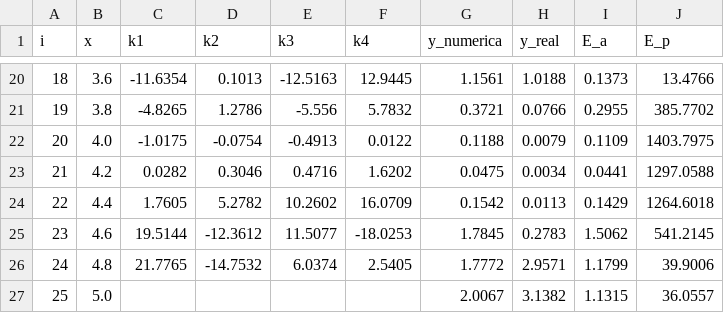
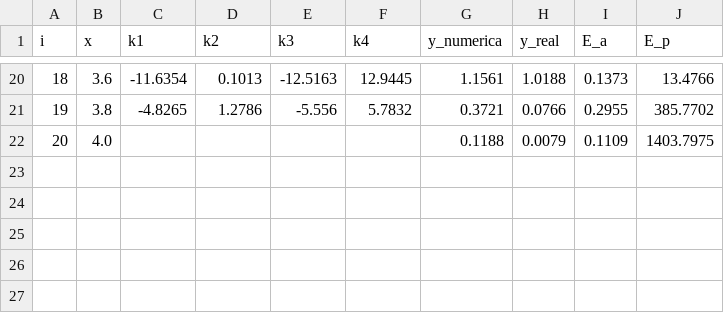
Before and after one commit to Guillermo-HR/proyecto-titulacion-ecuaciones-diferenciales, a CSV file: 6. Comparación de métodos numéricos y soluciones analíticas para EDO de primer orden/rk4 h=0.2.csv, drawn as a sheet; only a part is shown, gaps mark what is left out.

```diff
--- a/6. Comparación de métodos numéricos y soluciones analíticas para EDO de primer orden/rk4 h=0.2.csv
+++ b/6. Comparación de métodos numéricos y soluciones analíticas para EDO de primer orden/rk4 h=0.2.csv
@@ -21,7 +21,2 @@ i,x,k1,k2,k3,k4,y_numerica,y_real,E_a,E_p
 19,3.8,-4.8265,1.2786,-5.556,5.7832,0.3721,0.0766,0.2955,385.7702
-20,4.0,-1.0175,-0.0754,-0.4913,0.0122,0.1188,0.0079,0.1109,1403.7975
-21,4.2,0.0282,0.3046,0.4716,1.6202,0.0475,0.0034,0.0441,1297.0588
-22,4.4,1.7605,5.2782,10.2602,16.0709,0.1542,0.0113,0.1429,1264.6018
-23,4.6,19.5144,-12.3612,11.5077,-18.0253,1.7845,0.2783,1.5062,541.2145
-24,4.8,21.7765,-14.7532,6.0374,2.5405,1.7772,2.9571,1.1799,39.9006
-25,5.0,,,,,2.0067,3.1382,1.1315,36.0557
+20,4.0,,,,,0.1188,0.0079,0.1109,1403.7975
```
Also changed, not shown: 2 other files.
